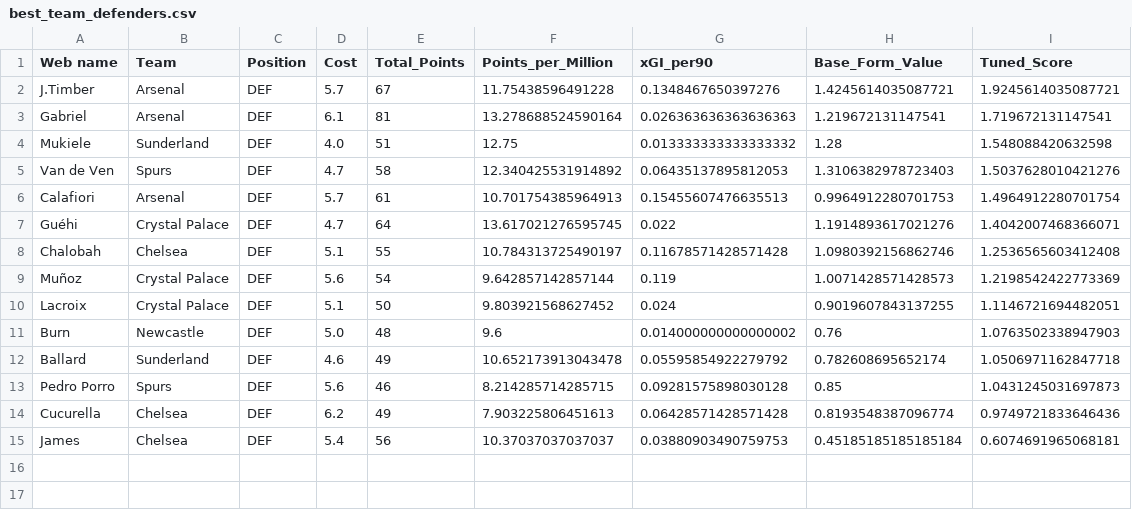
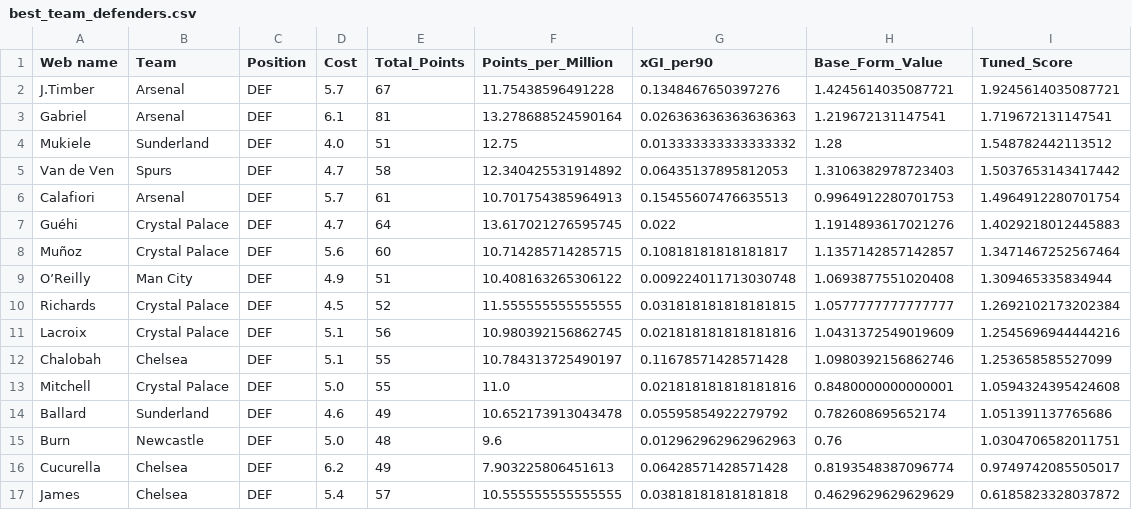
Before and after one commit to Dante777bm/fpl-data-collector, a CSV file: FPL_Data_2025-26/Insights/best_team_defenders.csv, drawn as a sheet.

```diff
--- a/FPL_Data_2025-26/Insights/best_team_defenders.csv
+++ b/FPL_Data_2025-26/Insights/best_team_defenders.csv
@@ -3,13 +3,15 @@ J.Timber,Arsenal,DEF,5.7,67,11.75438596491228,0.1348467650397276,1.4245614035087
 Gabriel,Arsenal,DEF,6.1,81,13.278688524590164,0.026363636363636363,1.219672131147541,1.719672131147541
-Mukiele,Sunderland,DEF,4.0,51,12.75,0.013333333333333332,1.28,1.548088420632598
-Van de Ven,Spurs,DEF,4.7,58,12.340425531914892,0.06435137895812053,1.3106382978723403,1.5037628010421276
+Mukiele,Sunderland,DEF,4.0,51,12.75,0.013333333333333332,1.28,1.548782442113512
+Van de Ven,Spurs,DEF,4.7,58,12.340425531914892,0.06435137895812053,1.3106382978723403,1.5037653143417442
 Calafiori,Arsenal,DEF,5.7,61,10.701754385964913,0.15455607476635513,0.9964912280701753,1.4964912280701754
-Guéhi,Crystal Palace,DEF,4.7,64,13.617021276595745,0.022,1.1914893617021276,1.4042007468366071
-Chalobah,Chelsea,DEF,5.1,55,10.784313725490197,0.11678571428571428,1.0980392156862746,1.2536565603412408
-Muñoz,Crystal Palace,DEF,5.6,54,9.642857142857144,0.119,1.0071428571428573,1.2198542422773369
-Lacroix,Crystal Palace,DEF,5.1,50,9.803921568627452,0.024,0.9019607843137255,1.1146721694482051
-Burn,Newcastle,DEF,5.0,48,9.6,0.014000000000000002,0.76,1.0763502338947903
-Ballard,Sunderland,DEF,4.6,49,10.652173913043478,0.05595854922279792,0.782608695652174,1.0506971162847718
-Pedro Porro,Spurs,DEF,5.6,46,8.214285714285715,0.09281575898030128,0.85,1.0431245031697873
-Cucurella,Chelsea,DEF,6.2,49,7.903225806451613,0.06428571428571428,0.8193548387096774,0.9749721833646436
-James,Chelsea,DEF,5.4,56,10.37037037037037,0.03880903490759753,0.45185185185185184,0.6074691965068181
+Guéhi,Crystal Palace,DEF,4.7,64,13.617021276595745,0.022,1.1914893617021276,1.4029218012445883
+Muñoz,Crystal Palace,DEF,5.6,60,10.714285714285715,0.10818181818181817,1.1357142857142857,1.3471467252567464
+O’Reilly,Man City,DEF,4.9,51,10.408163265306122,0.009224011713030748,1.0693877551020408,1.309465335834944
+Richards,Crystal Palace,DEF,4.5,52,11.555555555555555,0.031818181818181815,1.0577777777777777,1.2692102173202384
+Lacroix,Crystal Palace,DEF,5.1,56,10.980392156862745,0.021818181818181816,1.0431372549019609,1.2545696944444216
+Chalobah,Chelsea,DEF,5.1,55,10.784313725490197,0.11678571428571428,1.0980392156862746,1.253658585527099
+Mitchell,Crystal Palace,DEF,5.0,55,11.0,0.021818181818181816,0.8480000000000001,1.0594324395424608
+Ballard,Sunderland,DEF,4.6,49,10.652173913043478,0.05595854922279792,0.782608695652174,1.051391137765686
+Burn,Newcastle,DEF,5.0,48,9.6,0.012962962962962963,0.76,1.0304706582011751
+Cucurella,Chelsea,DEF,6.2,49,7.903225806451613,0.06428571428571428,0.8193548387096774,0.9749742085505017
+James,Chelsea,DEF,5.4,57,10.555555555555555,0.03818181818181818,0.4629629629629629,0.6185823328037872
```
Also changed, not shown: FPL_Data_2025-26/FPL_Data_GW_11.csv, FPL_Data_2025-26/Insights/best_team_midfielders.csv, 7 other files.
